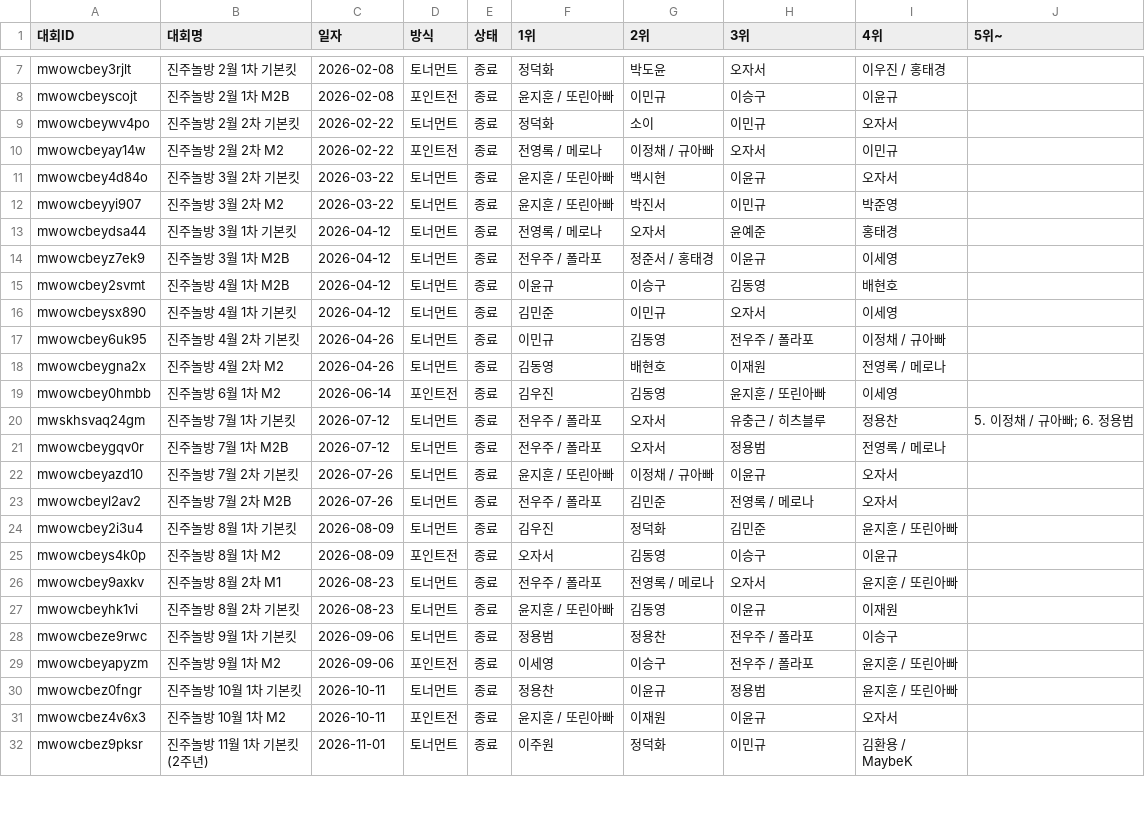
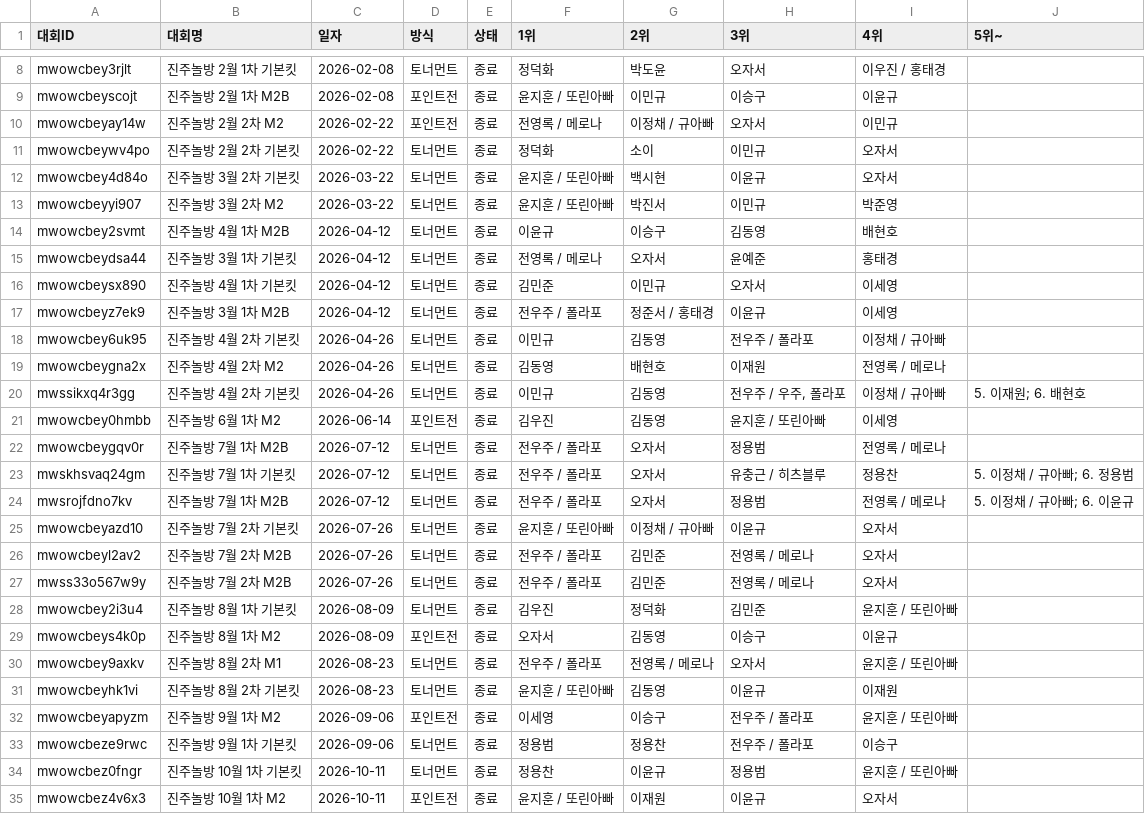
Before and after one commit to intiipu-prog/jjnb_tournermant, a CSV file: data/tournament_results.csv, drawn as a sheet; only a part is shown, gaps mark what is left out; the shorter side is filled out with more unchanged rows; the diff covers the shown part only.

Commit message:
백업: 대회 결과 (2026. 11. 23. 오후 2:19:58)

```diff
--- a/data/tournament_results.csv
+++ b/data/tournament_results.csv
@@ -8,17 +9,20 @@ mwowcbey3rjlt,진주놀방 2월 1차 기본킷,2026-02-08,토너먼트,종료,
 mwowcbeyscojt,진주놀방 2월 1차 M2B,2026-02-08,포인트전,종료,윤지훈 / 또린아빠,이민규,이승구,이윤규,
+mwowcbeyay14w,진주놀방 2월 2차 M2,2026-02-22,포인트전,종료,전영록 / 메로나,이정채 / 규아빠,오자서,이민규,
 mwowcbeywv4po,진주놀방 2월 2차 기본킷,2026-02-22,토너먼트,종료,정덕화,소이,이민규,오자서,
-mwowcbeyay14w,진주놀방 2월 2차 M2,2026-02-22,포인트전,종료,전영록 / 메로나,이정채 / 규아빠,오자서,이민규,
 mwowcbey4d84o,진주놀방 3월 2차 기본킷,2026-03-22,토너먼트,종료,윤지훈 / 또린아빠,백시현,이윤규,오자서,
 mwowcbeyyi907,진주놀방 3월 2차 M2,2026-03-22,토너먼트,종료,윤지훈 / 또린아빠,박진서,이민규,박준영,
+mwowcbey2svmt,진주놀방 4월 1차 M2B,2026-04-12,토너먼트,종료,이윤규,이승구,김동영,배현호,
 mwowcbeydsa44,진주놀방 3월 1차 기본킷,2026-04-12,토너먼트,종료,전영록 / 메로나,오자서,윤예준,홍태경,
+mwowcbeysx890,진주놀방 4월 1차 기본킷,2026-04-12,토너먼트,종료,김민준,이민규,오자서,이세영,
 mwowcbeyz7ek9,진주놀방 3월 1차 M2B,2026-04-12,토너먼트,종료,전우주 / 폴라포,정준서 / 홍태경,이윤규,이세영,
-mwowcbey2svmt,진주놀방 4월 1차 M2B,2026-04-12,토너먼트,종료,이윤규,이승구,김동영,배현호,
-mwowcbeysx890,진주놀방 4월 1차 기본킷,2026-04-12,토너먼트,종료,김민준,이민규,오자서,이세영,
 mwowcbey6uk95,진주놀방 4월 2차 기본킷,2026-04-26,토너먼트,종료,이민규,김동영,전우주 / 폴라포,이정채 / 규아빠,
 mwowcbeygna2x,진주놀방 4월 2차 M2,2026-04-26,토너먼트,종료,김동영,배현호,이재원,전영록 / 메로나,
+mwssikxq4r3gg,진주놀방 4월 2차 기본킷,2026-04-26,토너먼트,종료,이민규,김동영,"전우주 / 우주, 폴라포",이정채 / 규아빠,5. 이재원; 6. 배현호
 mwowcbey0hmbb,진주놀방 6월 1차 M2,2026-06-14,포인트전,종료,김우진,김동영,윤지훈 / 또린아빠,이세영,
+mwowcbeygqv0r,진주놀방 7월 1차 M2B,2026-07-12,토너먼트,종료,전우주 / 폴라포,오자서,정용범,전영록 / 메로나,
 mwskhsvaq24gm,진주놀방 7월 1차 기본킷,2026-07-12,토너먼트,종료,전우주 / 폴라포,오자서,유충근 / 히츠블루,정용찬,5. 이정채 / 규아빠; 6. 정용범
-mwowcbeygqv0r,진주놀방 7월 1차 M2B,2026-07-12,토너먼트,종료,전우주 / 폴라포,오자서,정용범,전영록 / 메로나,
+mwsrojfdno7kv,진주놀방 7월 1차 M2B,2026-07-12,토너먼트,종료,전우주 / 폴라포,오자서,정용범,전영록 / 메로나,5. 이정채 / 규아빠; 6. 이윤규
 mwowcbeyazd10,진주놀방 7월 2차 기본킷,2026-07-26,토너먼트,종료,윤지훈 / 또린아빠,이정채 / 규아빠,이윤규,오자서,
 mwowcbeyl2av2,진주놀방 7월 2차 M2B,2026-07-26,토너먼트,종료,전우주 / 폴라포,김민준,전영록 / 메로나,오자서,
+mwss33o567w9y,진주놀방 7월 2차 M2B,2026-07-26,토너먼트,종료,전우주 / 폴라포,김민준,전영록 / 메로나,오자서,
 mwowcbey2i3u4,진주놀방 8월 1차 기본킷,2026-08-09,토너먼트,종료,김우진,정덕화,김민준,윤지훈 / 또린아빠,
@@ -27,4 +31,4 @@ mwowcbey9axkv,진주놀방 8월 2차 M1,2026-08-23,토너먼트,종료,전우주
 mwowcbeyhk1vi,진주놀방 8월 2차 기본킷,2026-08-23,토너먼트,종료,윤지훈 / 또린아빠,김동영,이윤규,이재원,
+mwowcbeyapyzm,진주놀방 9월 1차 M2,2026-09-06,포인트전,종료,이세영,이승구,전우주 / 폴라포,윤지훈 / 또린아빠,
 mwowcbeze9rwc,진주놀방 9월 1차 기본킷,2026-09-06,토너먼트,종료,정용범,정용찬,전우주 / 폴라포,이승구,
-mwowcbeyapyzm,진주놀방 9월 1차 M2,2026-09-06,포인트전,종료,이세영,이승구,전우주 / 폴라포,윤지훈 / 또린아빠,
 mwowcbez0fngr,진주놀방 10월 1차 기본킷,2026-10-11,토너먼트,종료,정용찬,이윤규,정용범,윤지훈 / 또린아빠,
```
Also changed, not shown: 1 added row elsewhere in this file.
